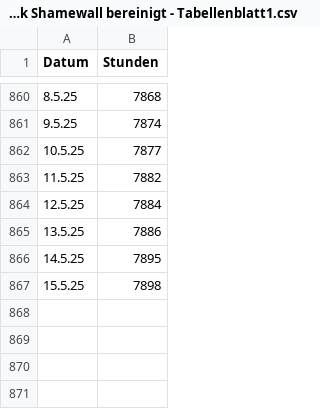
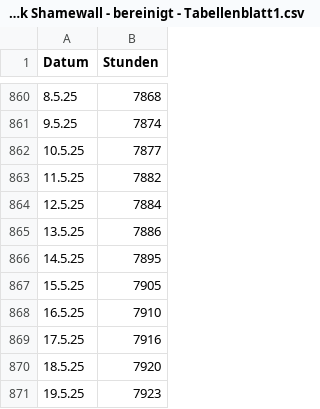
Before and after one commit to Mingggggggggggggg/Internet_of_Things, a CSV file: hourTracker/Datensatz/Lost Ark Shamewall - bereinigt - Tabellenblatt1.csv (was hourTracker/Datensatz/Lost Ark Shamewall bereinigt - Tabellenblatt1.csv), drawn as a sheet; only a part is shown, gaps mark what is left out.

Commit message:
Update Dataset

```diff
--- a/hourTracker/Datensatz/Lost Ark Shamewall bereinigt - Tabellenblatt1.csv
+++ b/hourTracker/Datensatz/Lost Ark Shamewall - bereinigt - Tabellenblatt1.csv
@@ -866,2 +866,6 @@ Datum,Stunden
 14.5.25,7895
-15.5.25,7898
+15.5.25,7905
+16.5.25,7910
+17.5.25,7916
+18.5.25,7920
+19.5.25,7923
```
Also changed, not shown: 3 other files.
